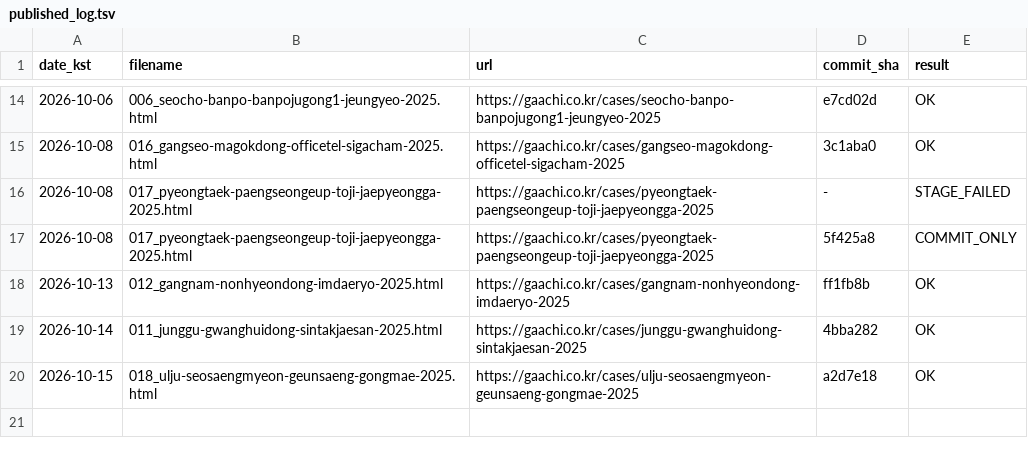
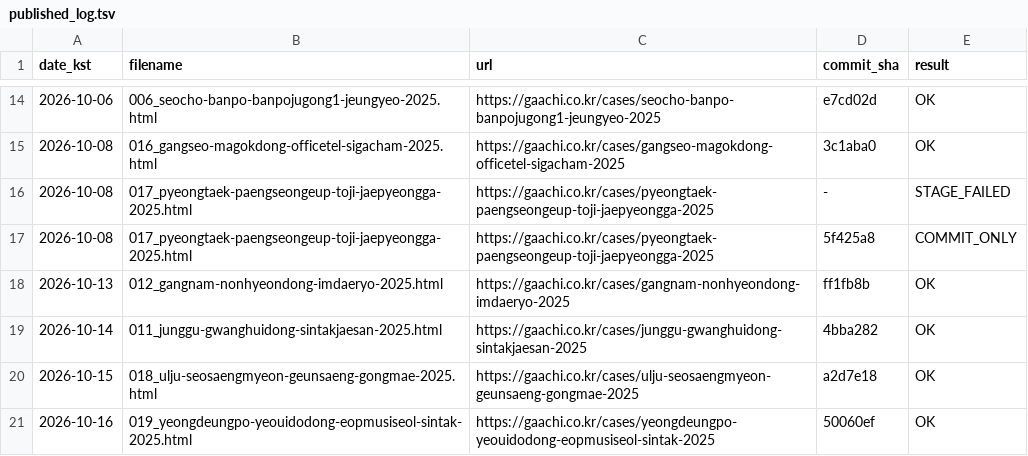
Before and after one commit to hankwonheum-bit/gaachi-website, a TSV file: automation/state/published_log.tsv, drawn as a sheet; only a part is shown, gaps mark what is left out.

```diff
--- a/automation/state/published_log.tsv
+++ b/automation/state/published_log.tsv
@@ -20 +20,2 @@ date_kst	filename	url	commit_sha	result
 2026-10-15	018_ulju-seosaengmyeon-geunsaeng-gongmae-2025.html	https://gaachi.co.kr/cases/ulju-seosaengmyeon-geunsaeng-gongmae-2025	a2d7e18	OK
+2026-10-16	019_yeongdeungpo-yeouidodong-eopmusiseol-sintak-2025.html	https://gaachi.co.kr/cases/yeongdeungpo-yeouidodong-eopmusiseol-sintak-2025	50060ef	OK
```
Also changed, not shown: 13 other files.
